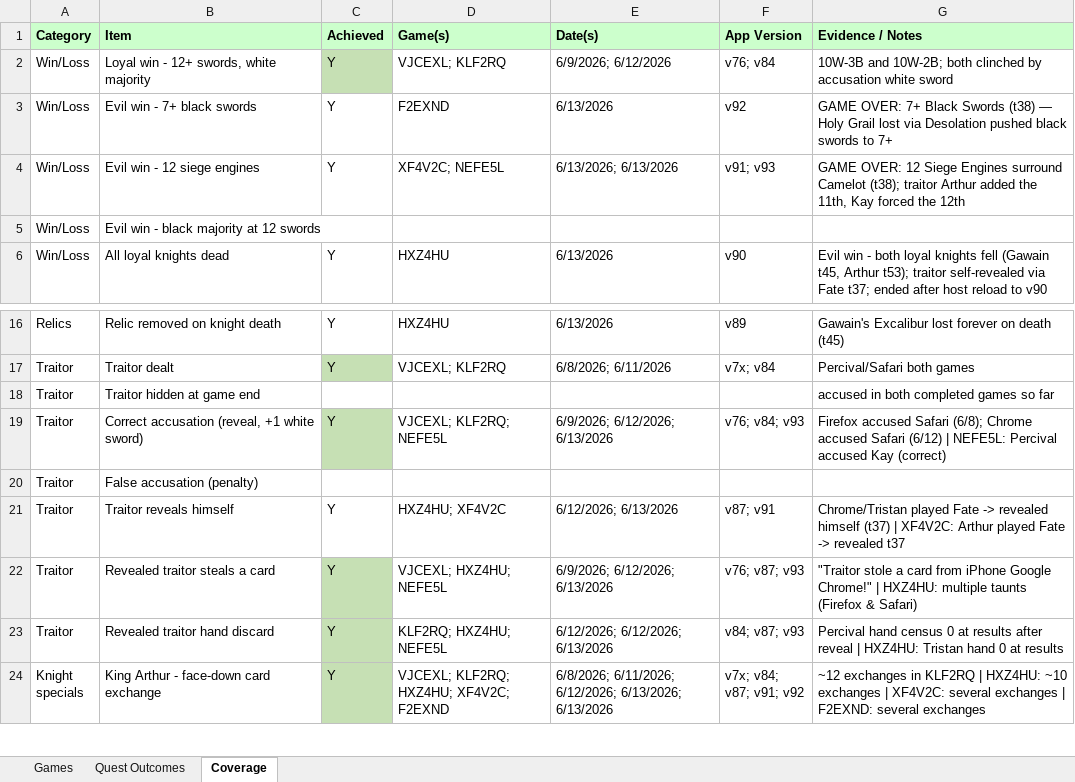
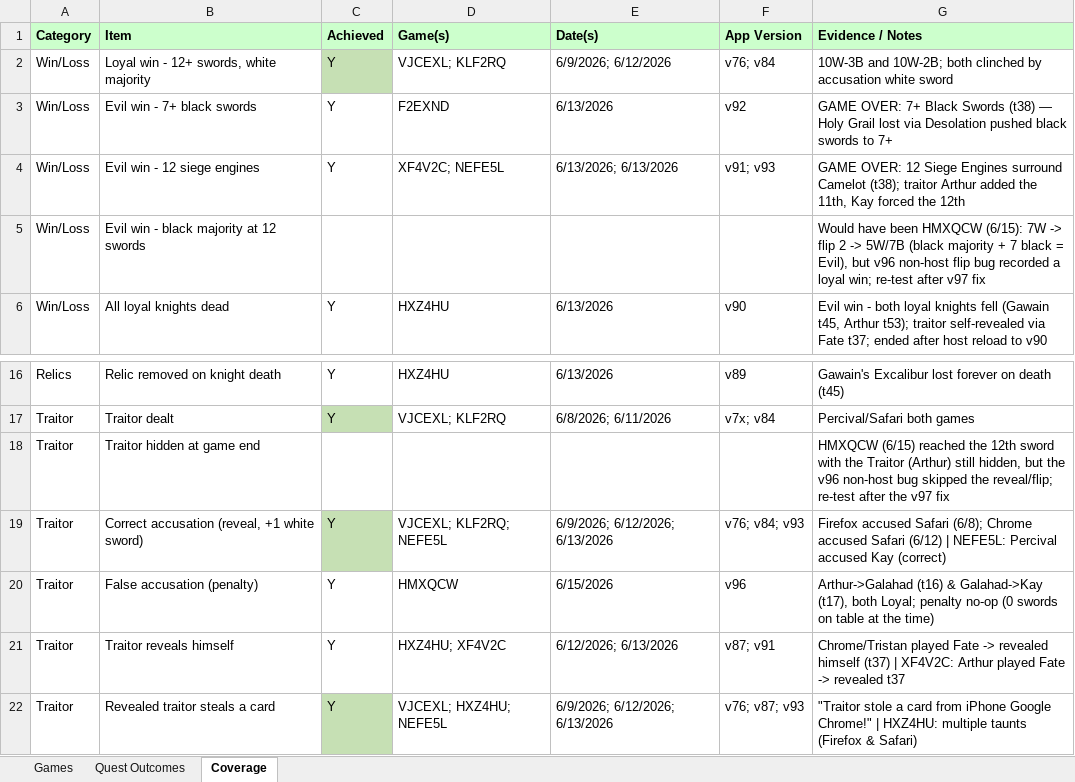
Before and after one commit to mpicky17/shadows-app, an Excel workbook: Game_Coverage_Tracker.xlsx, sheet Coverage, drawn as a sheet; only a part is shown, gaps mark what is left out; the shorter side is filled out with more unchanged rows; values as stored, in another font and other column widths than the file's, no borders; the diff names each change by its address in the sheet, - before the commit and + after, or states it on an @@ line.

```diff
--- a/Game_Coverage_Tracker.xlsx (sheet Coverage)
+++ b/Game_Coverage_Tracker.xlsx (sheet Coverage)
-G5 (Evidence / Notes): (empty)
+G5 (Evidence / Notes): Would have been HMXQCW (6/15): 7W -> flip 2 -> 5W/7B (black majority + 7 black = Evil), but v96 non-host flip bug recorded a loyal win; re-test after v97 fix
-G18 (Evidence / Notes): accused in both completed games so far
+G18 (Evidence / Notes): HMXQCW (6/15) reached the 12th sword with the Traitor (Arthur) still hidden, but the v96 non-host bug skipped the reveal/flip; re-test after the v97 fix
-C20 (Achieved): (empty)
+C20 (Achieved): Y
-D20 (Game(s)): (empty)
+D20 (Game(s)): HMXQCW
-E20 (Date(s)): (empty)
+E20 (Date(s)): 6/15/2026
-F20 (App Version): (empty)
+F20 (App Version): v96
-G20 (Evidence / Notes): (empty)
+G20 (Evidence / Notes): Arthur->Galahad (t16) & Galahad->Kay (t17), both Loyal; penalty no-op (0 swords on table at the time)
```
Also changed, not shown: sheet Quest Outcomes, sheet Games, 2 other files.
